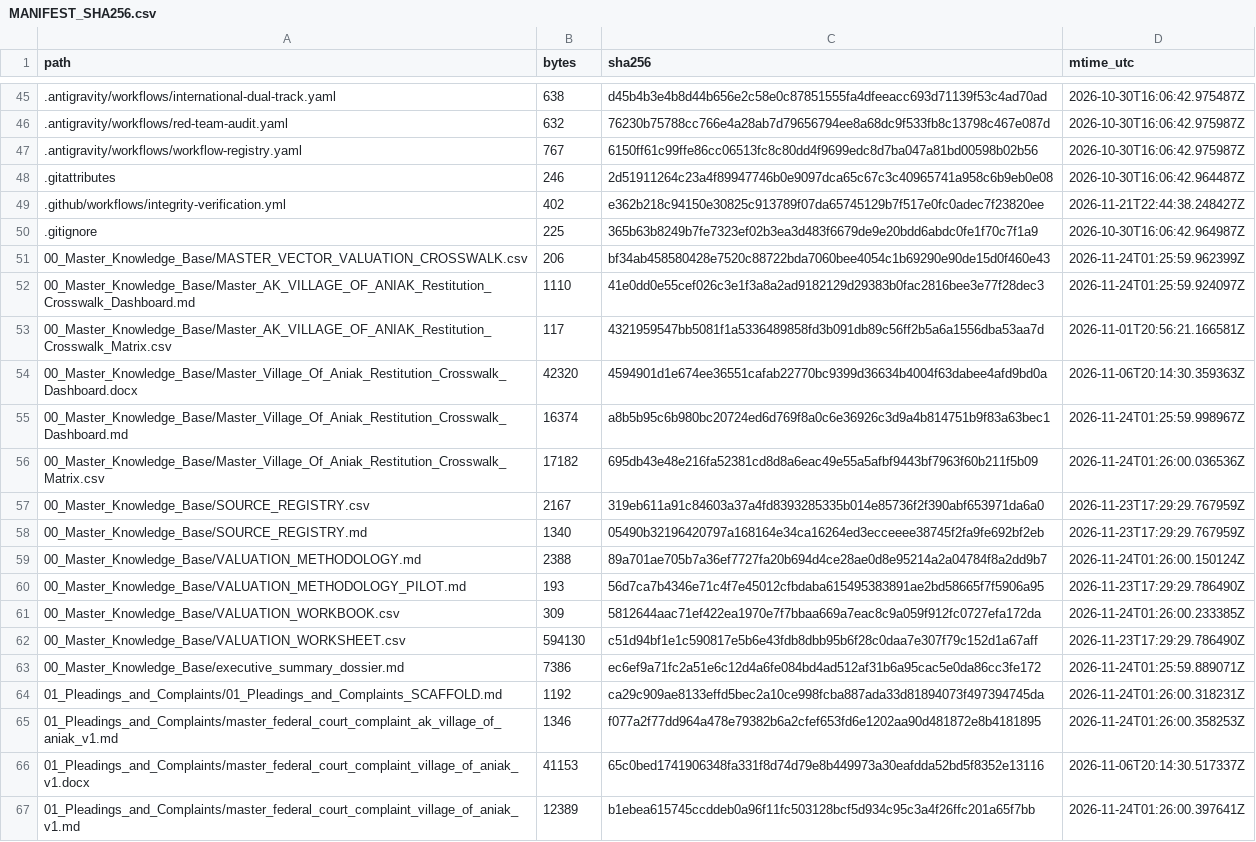
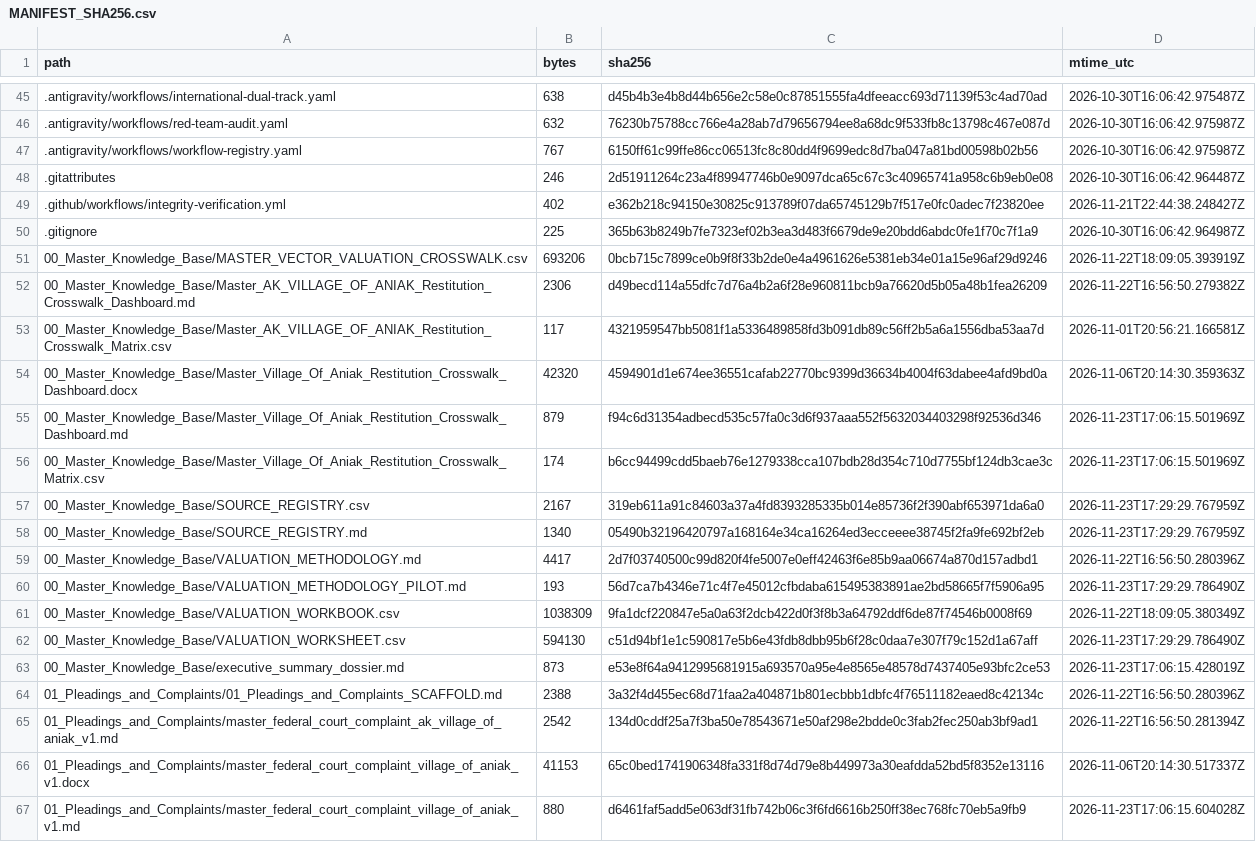
Before and after one commit to GlobalRestitutionAlliance/turtle-island-us-ak-village-of-aniak-master-litigation, a CSV file: 99_Archives_and_Manifests/MANIFEST_SHA256.csv, drawn as a sheet; only a part is shown, gaps mark what is left out; the diff covers the shown part only.

```diff
--- a/99_Archives_and_Manifests/MANIFEST_SHA256.csv
+++ b/99_Archives_and_Manifests/MANIFEST_SHA256.csv
@@ -50,18 +50,18 @@ path,bytes,sha256,mtime_utc
 .gitignore,225,365b63b8249b7fe7323ef02b3ea3d483f6679de9e20bdd6abdc0fe1f70c7f1a9,2026-10-30T16:06:42.964987Z
-00_Master_Knowledge_Base/MASTER_VECTOR_VALUATION_CROSSWALK.csv,206,bf34ab458580428e7520c88722bda7060bee4054c1b69290e90de15d0f460e43,2026-11-24T01:25:59.962399Z
-00_Master_Knowledge_Base/Master_AK_VILLAGE_OF_ANIAK_Restitution_Crosswalk_Dashboard.md,1110,41e0dd0e55cef026c3e1f3a8a2ad9182129d29383b0fac2816bee3e77f28dec3,2026-11-24T01:25:59.924097Z
+00_Master_Knowledge_Base/MASTER_VECTOR_VALUATION_CROSSWALK.csv,693206,0bcb715c7899ce0b9f8f33b2de0e4a4961626e5381eb34e01a15e96af29d9246,2026-11-22T18:09:05.393919Z
+00_Master_Knowledge_Base/Master_AK_VILLAGE_OF_ANIAK_Restitution_Crosswalk_Dashboard.md,2306,d49becd114a55dfc7d76a4b2a6f28e960811bcb9a76620d5b05a48b1fea26209,2026-11-22T16:56:50.279382Z
 00_Master_Knowledge_Base/Master_AK_VILLAGE_OF_ANIAK_Restitution_Crosswalk_Matrix.csv,117,4321959547bb5081f1a5336489858fd3b091db89c56ff2b5a6a1556dba53aa7d,2026-11-01T20:56:21.166581Z
 00_Master_Knowledge_Base/Master_Village_Of_Aniak_Restitution_Crosswalk_Dashboard.docx,42320,4594901d1e674ee36551cafab22770bc9399d36634b4004f63dabee4afd9bd0a,2026-11-06T20:14:30.359363Z
-00_Master_Knowledge_Base/Master_Village_Of_Aniak_Restitution_Crosswalk_Dashboard.md,16374,a8b5b95c6b980bc20724ed6d769f8a0c6e36926c3d9a4b814751b9f83a63bec1,2026-11-24T01:25:59.998967Z
-00_Master_Knowledge_Base/Master_Village_Of_Aniak_Restitution_Crosswalk_Matrix.csv,17182,695db43e48e216fa52381cd8d8a6eac49e55a5afbf9443bf7963f60b211f5b09,2026-11-24T01:26:00.036536Z
+00_Master_Knowledge_Base/Master_Village_Of_Aniak_Restitution_Crosswalk_Dashboard.md,879,f94c6d31354adbecd535c57fa0c3d6f937aaa552f5632034403298f92536d346,2026-11-23T17:06:15.501969Z
+00_Master_Knowledge_Base/Master_Village_Of_Aniak_Restitution_Crosswalk_Matrix.csv,174,b6cc94499cdd5baeb76e1279338cca107bdb28d354c710d7755bf124db3cae3c,2026-11-23T17:06:15.501969Z
 00_Master_Knowledge_Base/SOURCE_REGISTRY.csv,2167,319eb611a91c84603a37a4fd8393285335b014e85736f2f390abf653971da6a0,2026-11-23T17:29:29.767959Z
 00_Master_Knowledge_Base/SOURCE_REGISTRY.md,1340,05490b32196420797a168164e34ca16264ed3ecceeee38745f2fa9fe692bf2eb,2026-11-23T17:29:29.767959Z
-00_Master_Knowledge_Base/VALUATION_METHODOLOGY.md,2388,89a701ae705b7a36ef7727fa20b694d4ce28ae0d8e95214a2a04784f8a2dd9b7,2026-11-24T01:26:00.150124Z
+00_Master_Knowledge_Base/VALUATION_METHODOLOGY.md,4417,2d7f03740500c99d820f4fe5007e0eff42463f6e85b9aa06674a870d157adbd1,2026-11-22T16:56:50.280396Z
 00_Master_Knowledge_Base/VALUATION_METHODOLOGY_PILOT.md,193,56d7ca7b4346e71c4f7e45012cfbdaba615495383891ae2bd58665f7f5906a95,2026-11-23T17:29:29.786490Z
-00_Master_Knowledge_Base/VALUATION_WORKBOOK.csv,309,5812644aac71ef422ea1970e7f7bbaa669a7eac8c9a059f912fc0727efa172da,2026-11-24T01:26:00.233385Z
+00_Master_Knowledge_Base/VALUATION_WORKBOOK.csv,1038309,9fa1dcf220847e5a0a63f2dcb422d0f3f8b3a64792ddf6de87f74546b0008f69,2026-11-22T18:09:05.380349Z
 00_Master_Knowledge_Base/VALUATION_WORKSHEET.csv,594130,c51d94bf1e1c590817e5b6e43fdb8dbb95b6f28c0daa7e307f79c152d1a67aff,2026-11-23T17:29:29.786490Z
-00_Master_Knowledge_Base/executive_summary_dossier.md,7386,ec6ef9a71fc2a51e6c12d4a6fe084bd4ad512af31b6a95cac5e0da86cc3fe172,2026-11-24T01:25:59.889071Z
-01_Pleadings_and_Complaints/01_Pleadings_and_Complaints_SCAFFOLD.md,1192,ca29c909ae8133effd5bec2a10ce998fcba887ada33d81894073f497394745da,2026-11-24T01:26:00.318231Z
-01_Pleadings_and_Complaints/master_federal_court_complaint_ak_village_of_aniak_v1.md,1346,f077a2f77dd964a478e79382b6a2cfef653fd6e1202aa90d481872e8b4181895,2026-11-24T01:26:00.358253Z
+00_Master_Knowledge_Base/executive_summary_dossier.md,873,e53e8f64a9412995681915a693570a95e4e8565e48578d7437405e93bfc2ce53,2026-11-23T17:06:15.428019Z
+01_Pleadings_and_Complaints/01_Pleadings_and_Complaints_SCAFFOLD.md,2388,3a32f4d455ec68d71faa2a404871b801ecbbb1dbfc4f76511182eaed8c42134c,2026-11-22T16:56:50.280396Z
+01_Pleadings_and_Complaints/master_federal_court_complaint_ak_village_of_aniak_v1.md,2542,134d0cddf25a7f3ba50e78543671e50af298e2bdde0c3fab2fec250ab3bf9ad1,2026-11-22T16:56:50.281394Z
 01_Pleadings_and_Complaints/master_federal_court_complaint_village_of_aniak_v1.docx,41153,65c0bed1741906348fa331f8d74d79e8b449973a30eafdda52bd5f8352e13116,2026-11-06T20:14:30.517337Z
-01_Pleadings_and_Complaints/master_federal_court_complaint_village_of_aniak_v1.md,12389,b1ebea615745ccddeb0a96f11fc503128bcf5d934c95c3a4f26ffc201a65f7bb,2026-11-24T01:26:00.397641Z
+01_Pleadings_and_Complaints/master_federal_court_complaint_village_of_aniak_v1.md,880,d6461faf5add5e063df31fb742b06c3f6fd6616b250ff38ec768fc70eb5a9fb9,2026-11-23T17:06:15.604028Z
```
Also changed, not shown: 80 edited cells elsewhere in this file, 37 other files.
